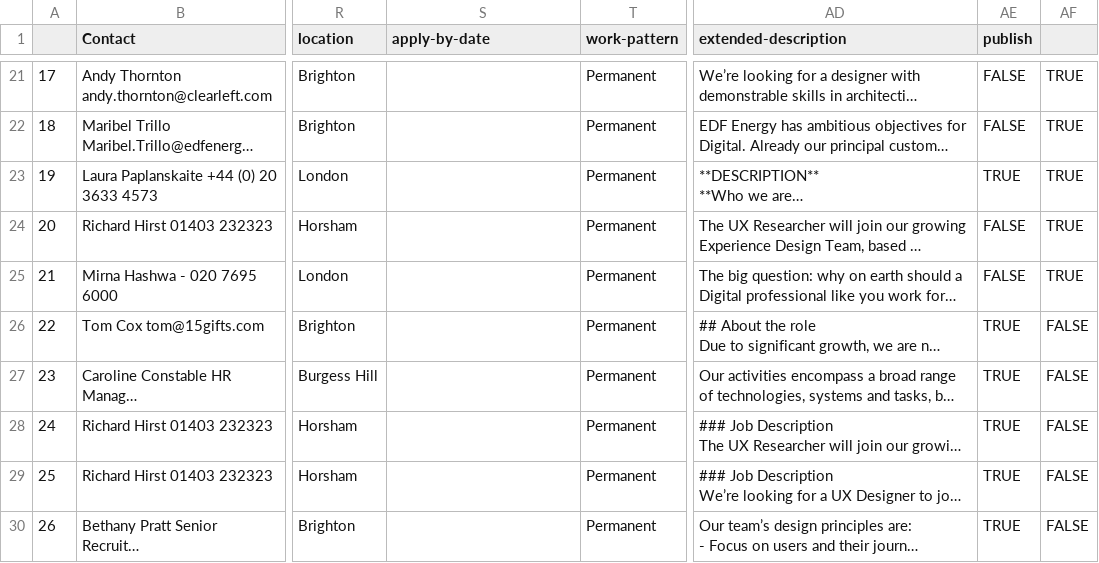
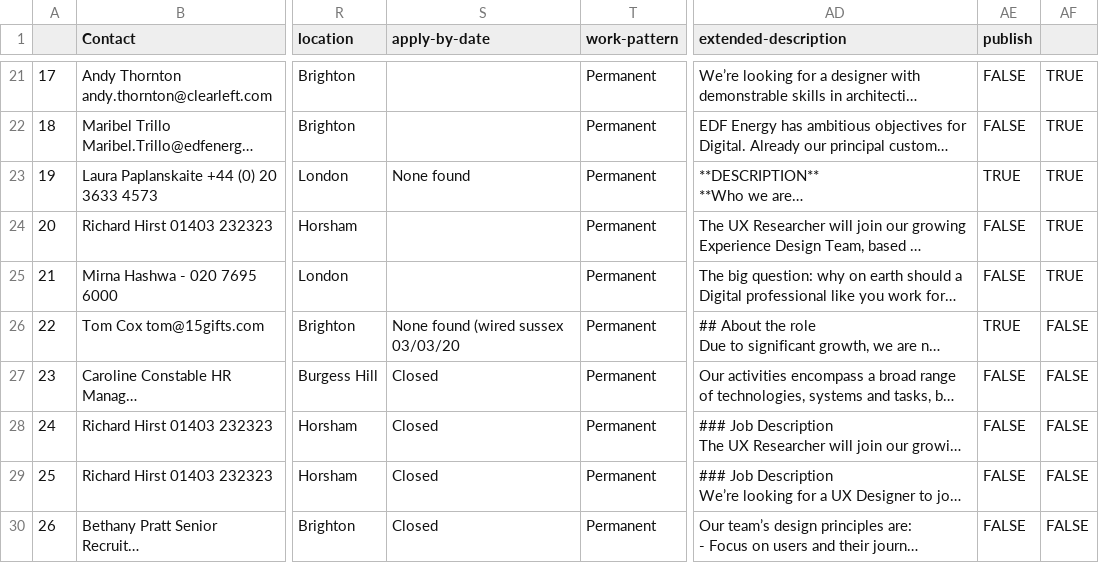
Before and after one commit to dannyhope/uxbrighton, a CSV file: _data/jobs.csv, drawn as a sheet; only a part is shown, gaps mark what is left out; long unchanged cells end in …; the diff covers the shown part only; the diff names each change by its address in the sheet, - before the commit and + after, or states it on an @@ line.

Commit message:
remove closed jobs, add new 11th Jan 2020

```diff
--- a/_data/jobs.csv
+++ b/_data/jobs.csv
-S23 (apply-by-date): (empty)
+S23 (apply-by-date): None found
-S26 (apply-by-date): (empty)
+S26 (apply-by-date): None found (wired sussex 03/03/20
-S27:S30 (apply-by-date): (empty)
+S27:S30 (apply-by-date): Closed
-AE27:AE30 (publish): TRUE
+AE27:AE30 (publish): FALSE
```
Also changed, not shown: 1 added row, 1 removed row and 7 edited cells elsewhere in this file.
